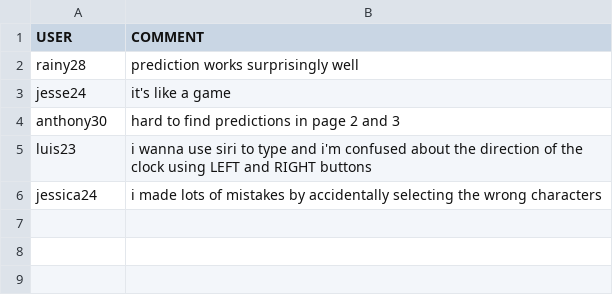
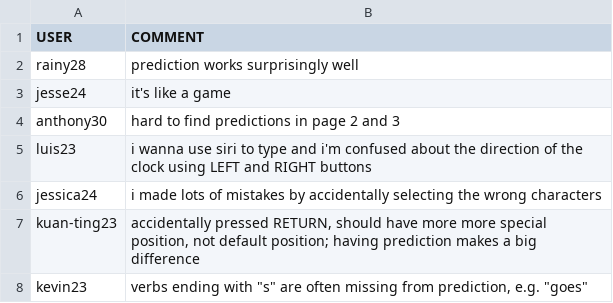
Before and after one commit to rednoah/keydial, a TSV file: study/comments.tsv, drawn as a sheet; the diff names each change by its address in the sheet, - before the commit and + after, or states it on an @@ line.

```diff
--- a/study/comments.tsv
+++ b/study/comments.tsv
+row 7: kuan-ting23 | accidentally pressed RETURN, should have more more special position, not default position; having prediction makes a big difference
+row 8: kevin23 | verbs ending with "s" are often missing from prediction, e.g. "goes"
```
Also changed, not shown: study/stats.tsv.
